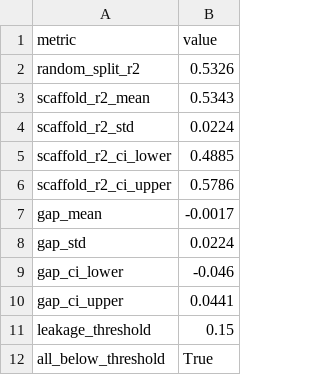
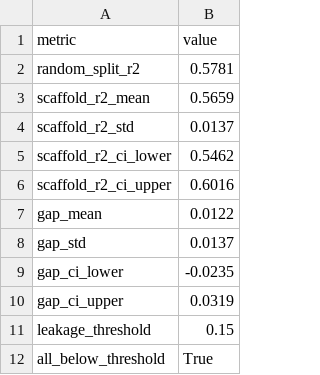
Before and after one commit to Bsamuel-tech/opv-causal-ml, a CSV file: results/tables/bootstrap_leakage_summary.csv, drawn as a sheet.

```diff
--- a/results/tables/bootstrap_leakage_summary.csv
+++ b/results/tables/bootstrap_leakage_summary.csv
@@ -1,11 +1,11 @@
 metric,value
-random_split_r2,0.5326
-scaffold_r2_mean,0.5343
-scaffold_r2_std,0.0224
-scaffold_r2_ci_lower,0.4885
-scaffold_r2_ci_upper,0.5786
-gap_mean,-0.0017
-gap_std,0.0224
-gap_ci_lower,-0.046
-gap_ci_upper,0.0441
+random_split_r2,0.5781
+scaffold_r2_mean,0.5659
+scaffold_r2_std,0.0137
+scaffold_r2_ci_lower,0.5462
+scaffold_r2_ci_upper,0.6016
+gap_mean,0.0122
+gap_std,0.0137
+gap_ci_lower,-0.0235
+gap_ci_upper,0.0319
 leakage_threshold,0.15
```
Also changed, not shown: results/tables/bootstrap_leakage_gap.csv, results/tables/cep_acceptor_filter_report.csv, 11 other files.
